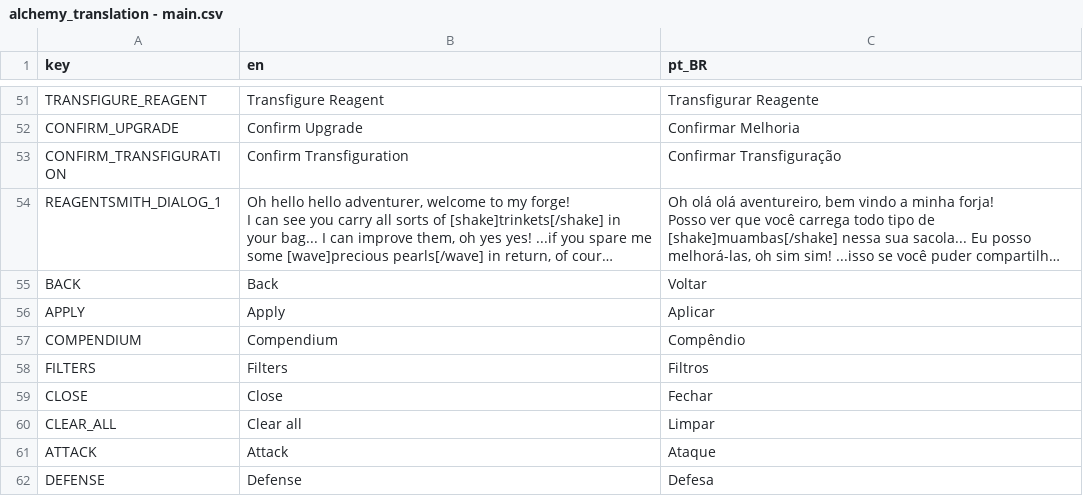
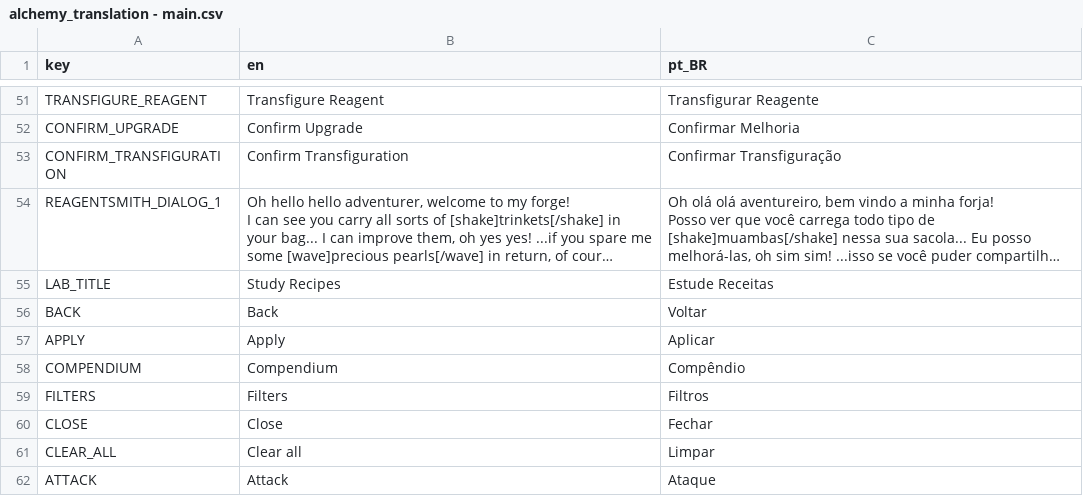
Before and after one commit to Space-Paca/alchemy-game, a CSV file: project/assets/translation/alchemy_translation - main.csv, drawn as a sheet; only a part is shown, gaps mark what is left out; the shorter side is filled out with more unchanged rows; long unchanged cells end in …; the diff names each change by its address in the sheet, - before the commit and + after, or states it on an @@ line.

```diff
--- a/project/assets/translation/alchemy_translation - main.csv
+++ b/project/assets/translation/alchemy_translation - main.csv
+row 55: LAB_TITLE | Study Recipes | Estude Receitas
```
Also changed, not shown: 3 other files.
